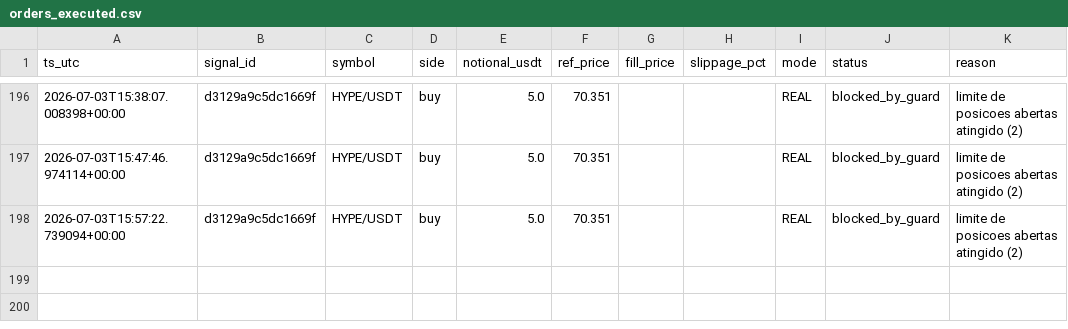
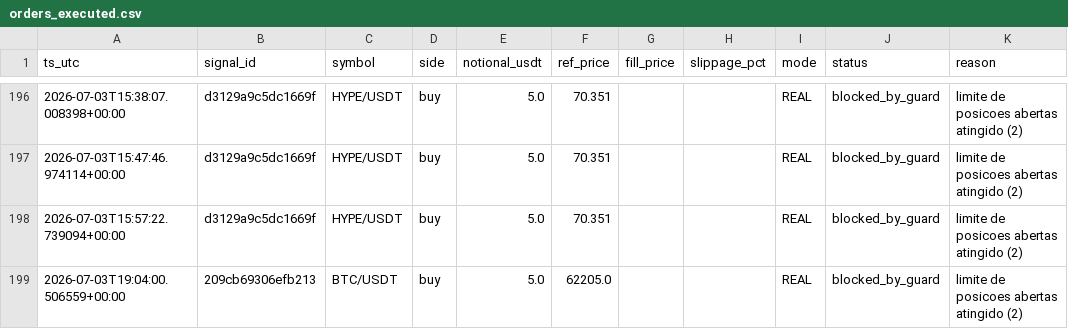
Before and after one commit to neliocastro/crypto-signal-bot, a CSV file: state/orders_executed.csv, drawn as a sheet; only a part is shown, gaps mark what is left out.

```diff
--- a/state/orders_executed.csv
+++ b/state/orders_executed.csv
@@ -198 +198,2 @@ ts_utc,signal_id,symbol,side,notional_usdt,ref_price,fill_price,slippage_pct,mod
 2026-07-03T15:57:22.739094+00:00,d3129a9c5dc1669f,HYPE/USDT,buy,5.0,70.351,,,REAL,blocked_by_guard,limite de posicoes abertas atingido (2)
+2026-07-03T19:04:00.506559+00:00,209cb69306efb213,BTC/USDT,buy,5.0,62205.0,,,REAL,blocked_by_guard,limite de posicoes abertas atingido (2)
```
Also changed, not shown: 2 other files.
